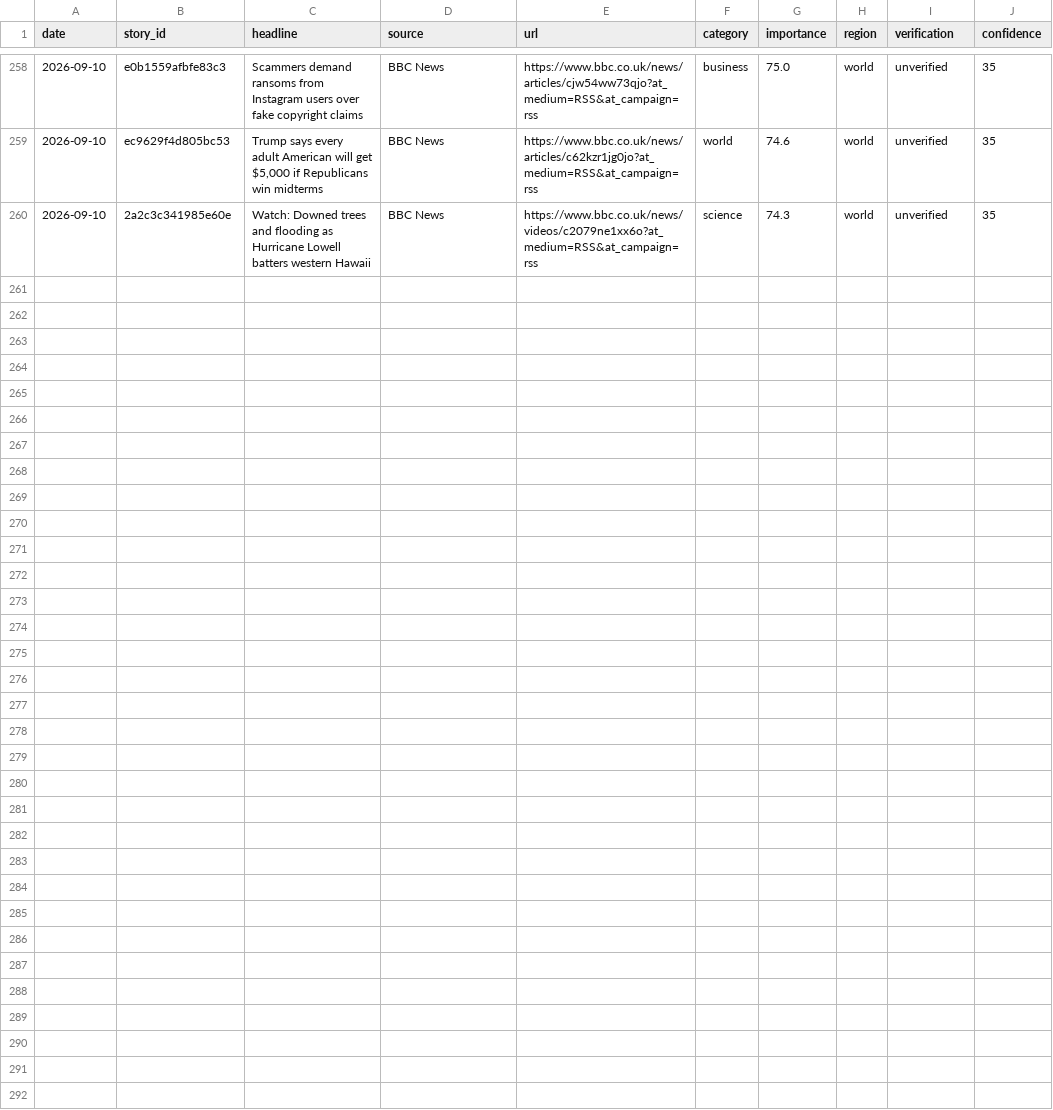
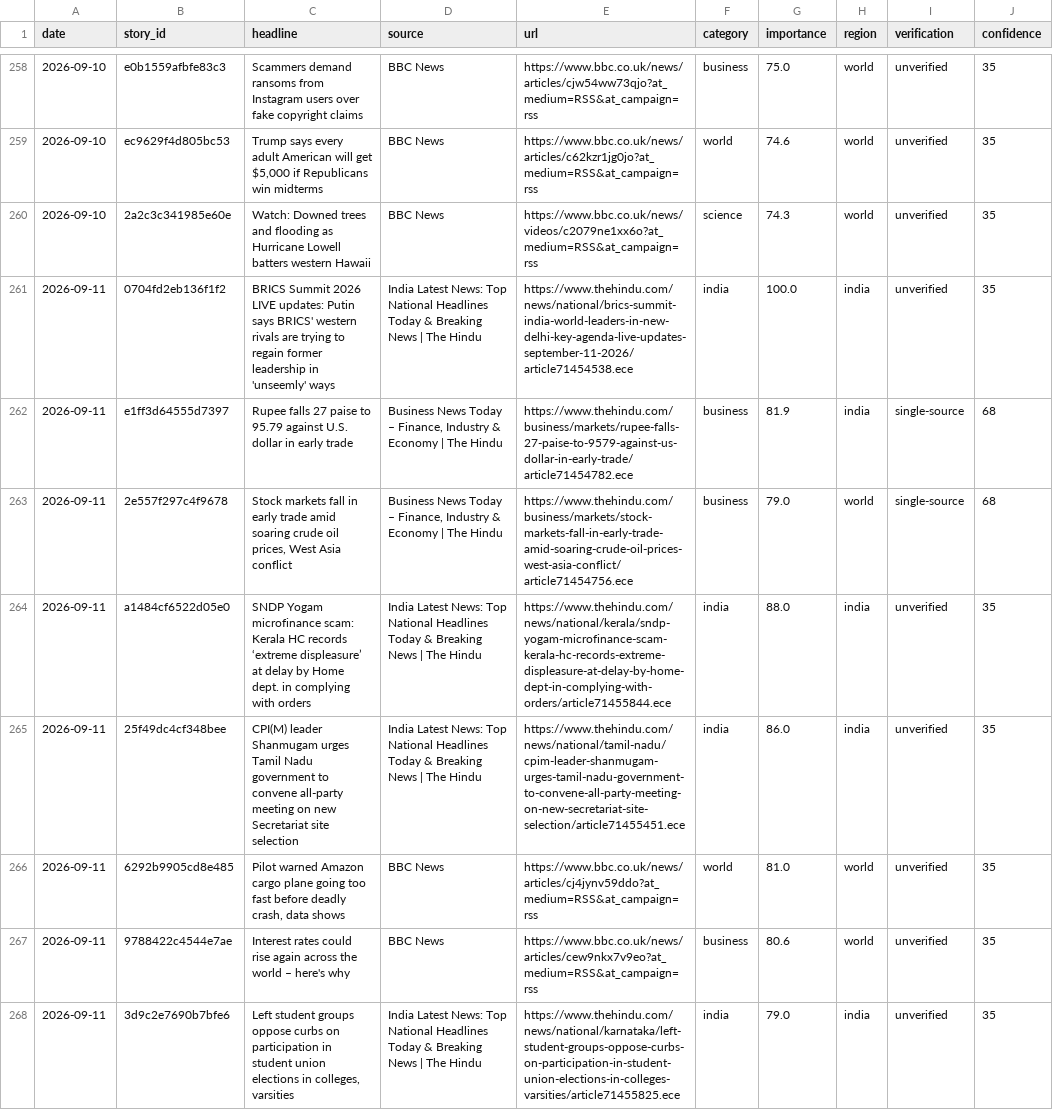
Before and after one commit to vishwasgarg5/news-knowledge-bot, a CSV file: data/news_history.csv, drawn as a sheet; only a part is shown, gaps mark what is left out; the diff covers the shown part only.

```diff
--- a/data/news_history.csv
+++ b/data/news_history.csv
@@ -260 +260,9 @@ date,story_id,headline,source,url,category,importance,region,verification,confid
 2026-09-10,2a2c3c341985e60e,Watch: Downed trees and flooding as Hurricane Lowell batters western Hawaii,BBC News,https://www.bbc.co.uk/news/videos/c2079ne1xx6o?at_medium=RSS&at_campaign=rss,science,74.3,world,unverified,35
+2026-09-11,0704fd2eb136f1f2,BRICS Summit 2026 LIVE updates: Putin says BRICS' western rivals are trying to regain former leadership in 'unseemly' ways,India Latest News: Top National Headlines Today & Breaking News | The Hindu,https://www.thehindu.com/news/national/brics-summit-india-world-leaders-in-new-delhi-key-agenda-live-updates-september-11-2026/article71454538.ece,india,100.0,india,unverified,35
+2026-09-11,e1ff3d64555d7397,Rupee falls 27 paise to 95.79 against U.S. dollar in early trade,"Business News Today – Finance, Industry & Economy | The Hindu",https://www.thehindu.com/business/markets/rupee-falls-27-paise-to-9579-against-us-dollar-in-early-trade/article71454782.ece,business,81.9,india,single-source,68
+2026-09-11,2e557f297c4f9678,"Stock markets fall in early trade amid soaring crude oil prices, West Asia conflict","Business News Today – Finance, Industry & Economy | The Hindu",https://www.thehindu.com/business/markets/stock-markets-fall-in-early-trade-amid-soaring-crude-oil-prices-west-asia-conflict/article71454756.ece,business,79.0,world,single-source,68
+2026-09-11,a1484cf6522d05e0,SNDP Yogam microfinance scam: Kerala HC records ‘extreme displeasure’ at delay by Home dept. in complying with orders,India Latest News: Top National Headlines Today & Breaking News | The Hindu,https://www.thehindu.com/news/national/kerala/sndp-yogam-microfinance-scam-kerala-hc-records-extreme-displeasure-at-delay-by-home-dept-in-complying-with-orders/article71455844.ece,india,88.0,india,unverified,35
+2026-09-11,25f49dc4cf348bee,CPI(M) leader Shanmugam urges Tamil Nadu government to convene all-party meeting on new Secretariat site selection,India Latest News: Top National Headlines Today & Breaking News | The Hindu,https://www.thehindu.com/news/national/tamil-nadu/cpim-leader-shanmugam-urges-tamil-nadu-government-to-convene-all-party-meeting-on-new-secretariat-site-selection/article71455451.ece,india,86.0,india,unverified,35
+2026-09-11,6292b9905cd8e485,"Pilot warned Amazon cargo plane going too fast before deadly crash, data shows",BBC News,https://www.bbc.co.uk/news/articles/cj4jynv59ddo?at_medium=RSS&at_campaign=rss,world,81.0,world,unverified,35
+2026-09-11,9788422c4544e7ae,Interest rates could rise again across the world – here's why,BBC News,https://www.bbc.co.uk/news/articles/cew9nkx7v9eo?at_medium=RSS&at_campaign=rss,business,80.6,world,unverified,35
+2026-09-11,3d9c2e7690b7bfe6,"Left student groups oppose curbs on participation in student union elections in colleges, varsities",India Latest News: Top National Headlines Today & Breaking News | The Hindu,https://www.thehindu.com/news/national/karnataka/left-student-groups-oppose-curbs-on-participation-in-student-union-elections-in-colleges-varsities/article71455825.ece,india,79.0,india,unverified,35
```
Also changed, not shown: 7 added rows elsewhere in this file, 1 other file.
